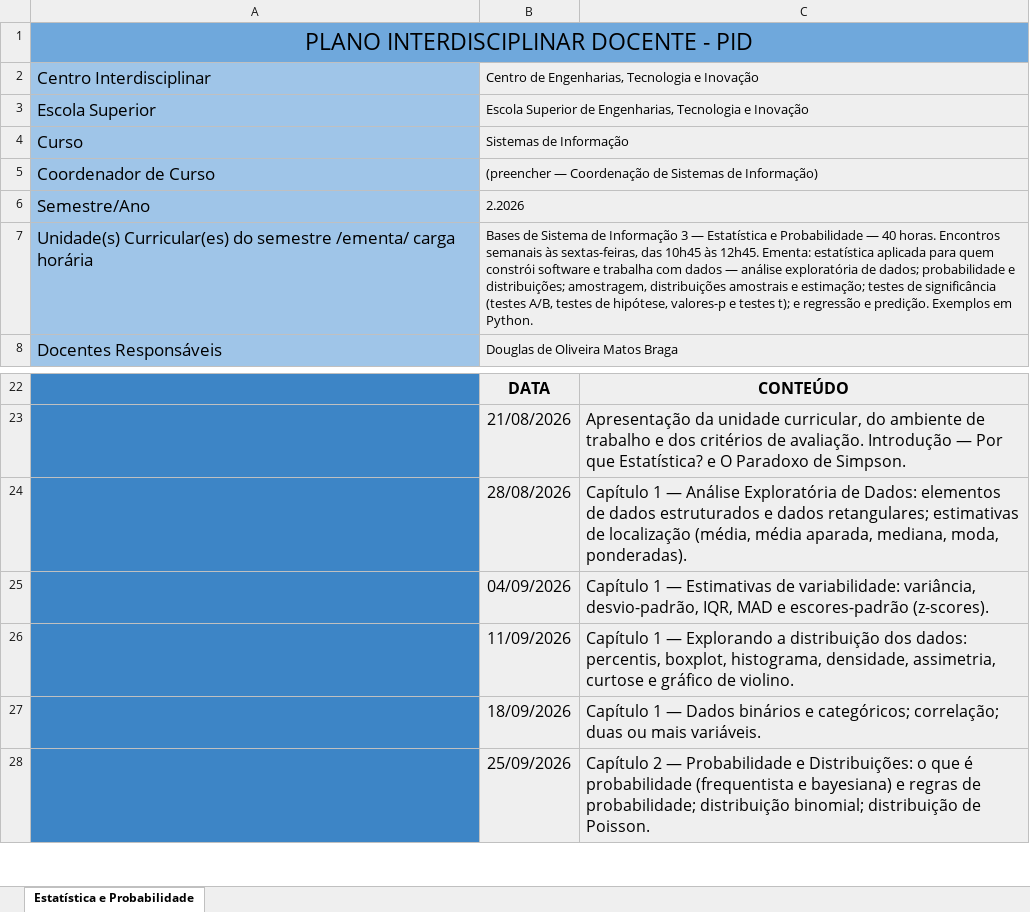
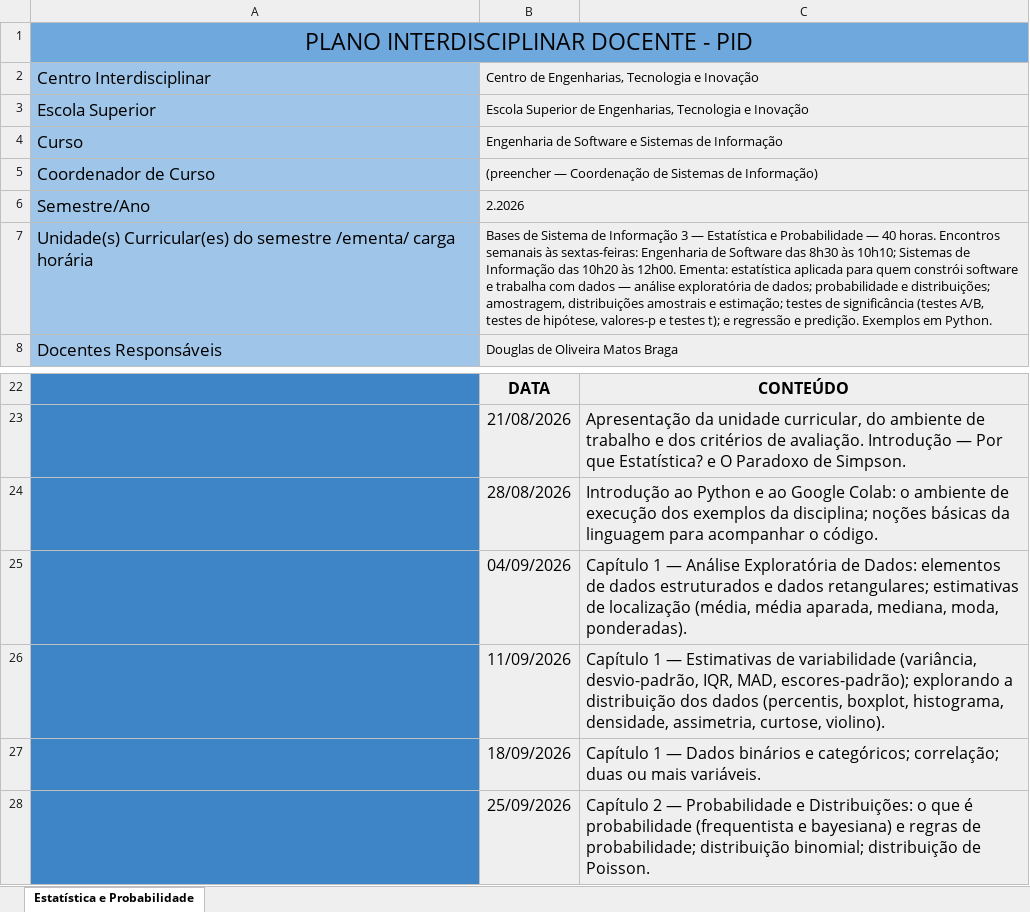
Before and after one commit to BragaD/UnDF-Bases3-Estatistica-202602, an Excel workbook: docs/PID - Bases de Sistema de Informação 3 - Estatística e Probabilidade - 2.2026.xlsx, sheet Estatística e Probabilidade, drawn as a sheet; only a part is shown, gaps mark what is left out; values as stored, in another font and other column widths than the file's, no borders; the diff names each change by its address in the sheet, - before the commit and + after, or states it on an @@ line.

```diff
--- a/docs/PID - Bases de Sistema de Informação 3 - Estatística e Probabilidade - 2.2026.xlsx (sheet Estatística e Probabilidade)
+++ b/docs/PID - Bases de Sistema de Informação 3 - Estatística e Probabilidade - 2.2026.xlsx (sheet Estatística e Probabilidade)
-B4: Sistemas de Informação
+B4: Engenharia de Software e Sistemas de Informação
-B7: …semanais às sextas-feiras, das 10h45 às 12h45. Ementa: estatística…
+B7: …semanais às sextas-feiras: Engenharia de Software das 8h30 às 10h10; Sistemas de Informação das 10h20 às 12h00. Ementa: estatística…
-C24: Capítulo 1 — Análise Exploratória de Dados: elementos de dados estruturados e dados retangulares; estimativas de localização (média, média aparada, mediana, moda, ponderadas).
+C24: Introdução ao Python e ao Google Colab: o ambiente de execução dos exemplos da disciplina; noções básicas da linguagem para acompanhar o código.
-C25: …1 — Estimativas de variabilidade: variância, desvio-padrão, IQR, MAD e escores-padrão (z-scores).
+C25: …1 — Análise Exploratória de Dados: elementos de dados estruturados e dados retangulares; estimativas de localização (média, média aparada, mediana, moda, ponderadas).
-C26: …1 — Explorando a distribuição dos dados: percentis, boxplot, histograma, densidade, assimetria, curtose e gráfico de violino.
+C26: …1 — Estimativas de variabilidade (variância, desvio-padrão, IQR, MAD, escores-padrão); explorando a distribuição dos dados (percentis, boxplot, histograma, densidade, assimetria, curtose, violino).
```
Also changed, not shown: 1 other file.
